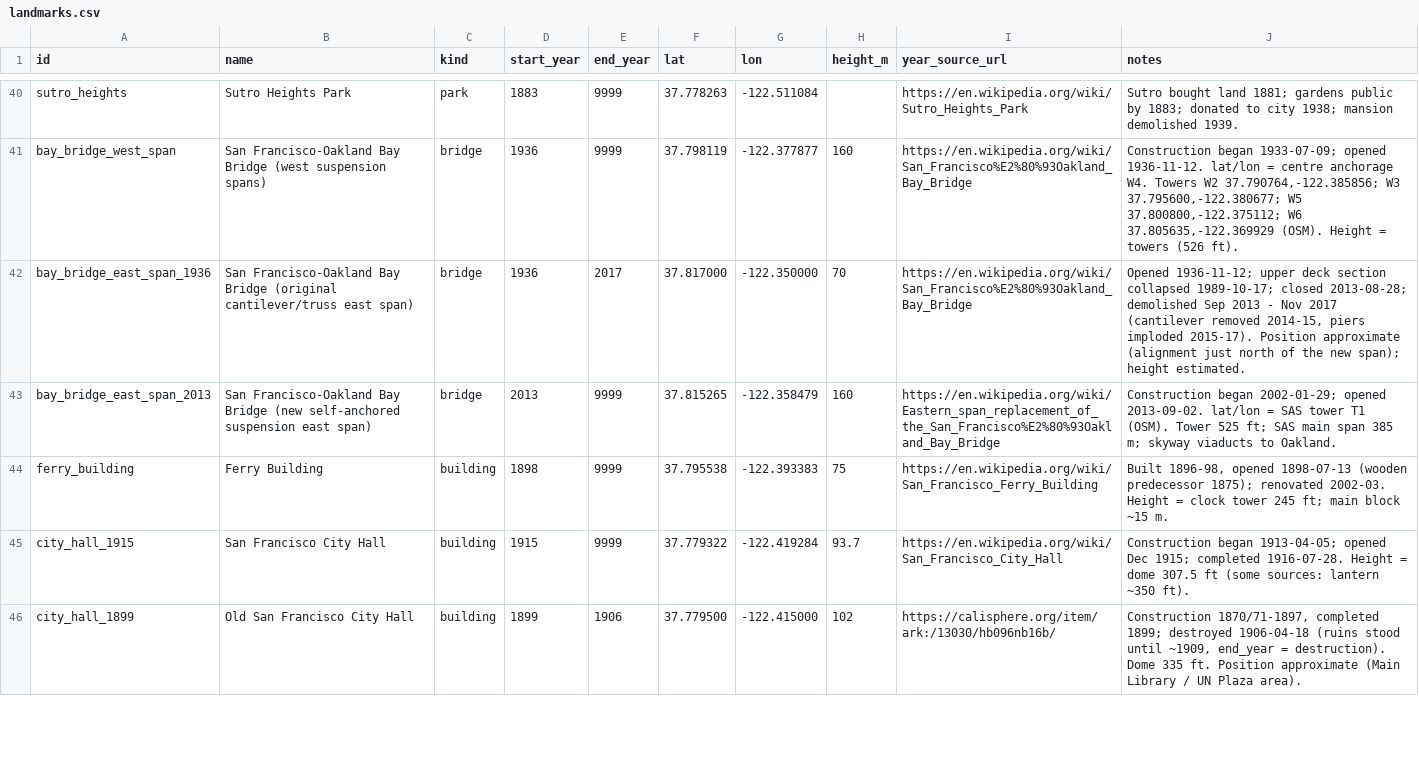
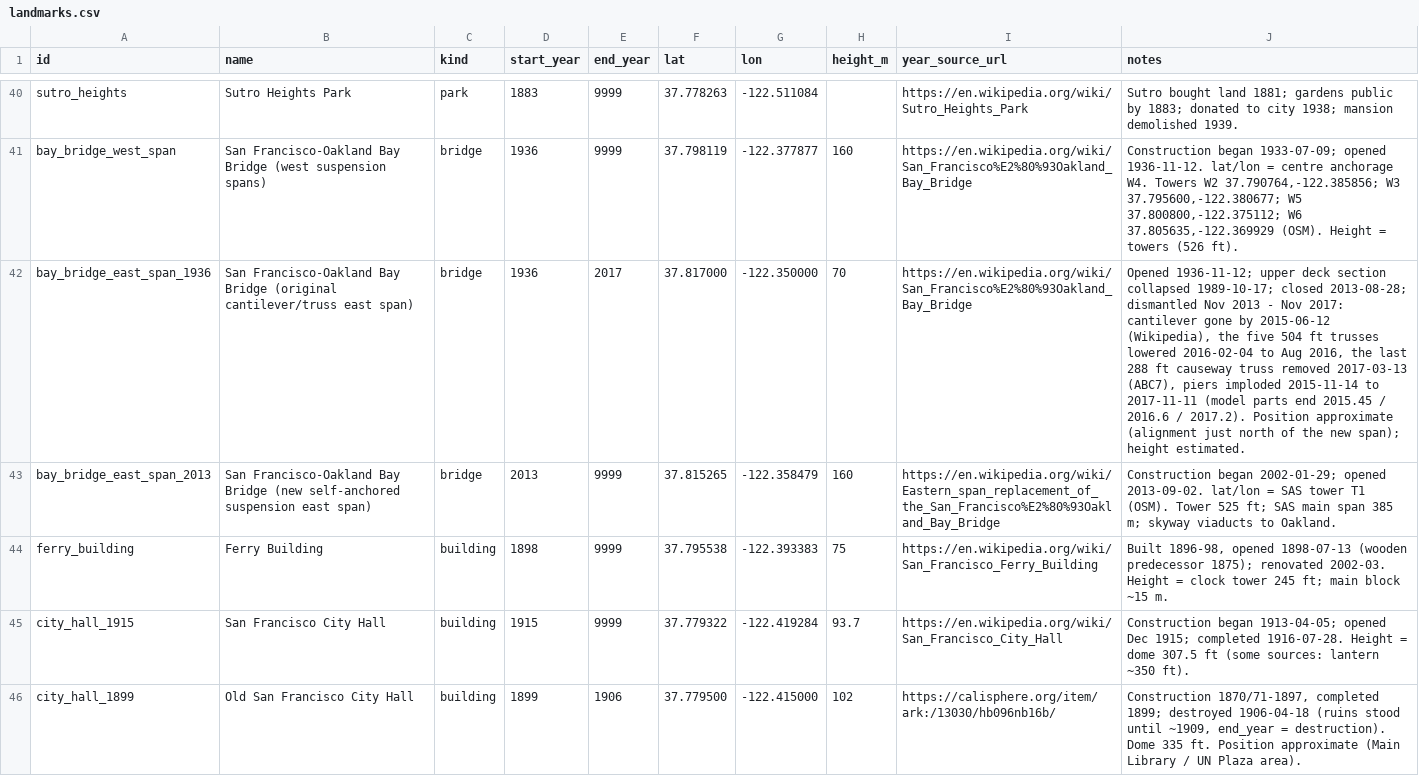
Before and after one commit to tjaffee99/bay, a CSV file: data/tables/landmarks.csv, drawn as a sheet; only a part is shown, gaps mark what is left out; the diff covers the shown part only; the diff names each change by its address in the sheet, - before the commit and + after, or states it on an @@ line.

```diff
--- a/data/tables/landmarks.csv
+++ b/data/tables/landmarks.csv
-J42 (notes): …closed 2013-08-28; demolished Sep 2013 - Nov 2017 (cantilever removed 2014-15, piers imploded 2015-17). Position approximate…
+J42 (notes): …closed 2013-08-28; dismantled Nov 2013 - Nov 2017: cantilever gone by 2015-06-12 (Wikipedia), the five 504 ft trusses lowered 2016-02-04 to Aug 2016, the last 288 ft causeway truss removed 2017-03-13 (ABC7), piers imploded 2015-11-14 to 2017-11-11 (model parts end 2015.45 / 2016.6 / 2017.2). Position approximate…
```
Also changed, not shown: 18 edited cells elsewhere in this file, data/tables/landmarks_eastbay.csv, data/tables/landmarks_southbay.csv, 14 other files.
